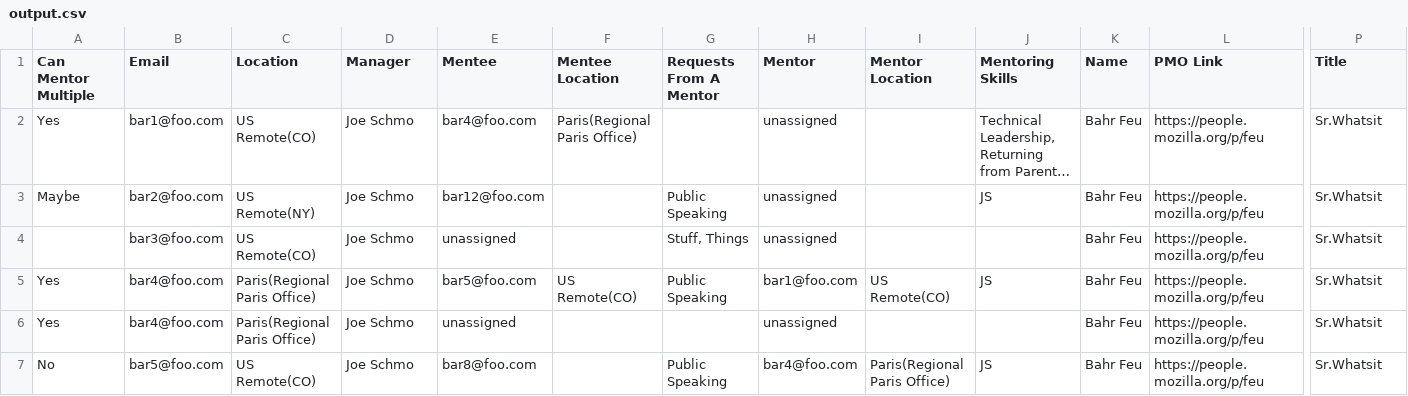
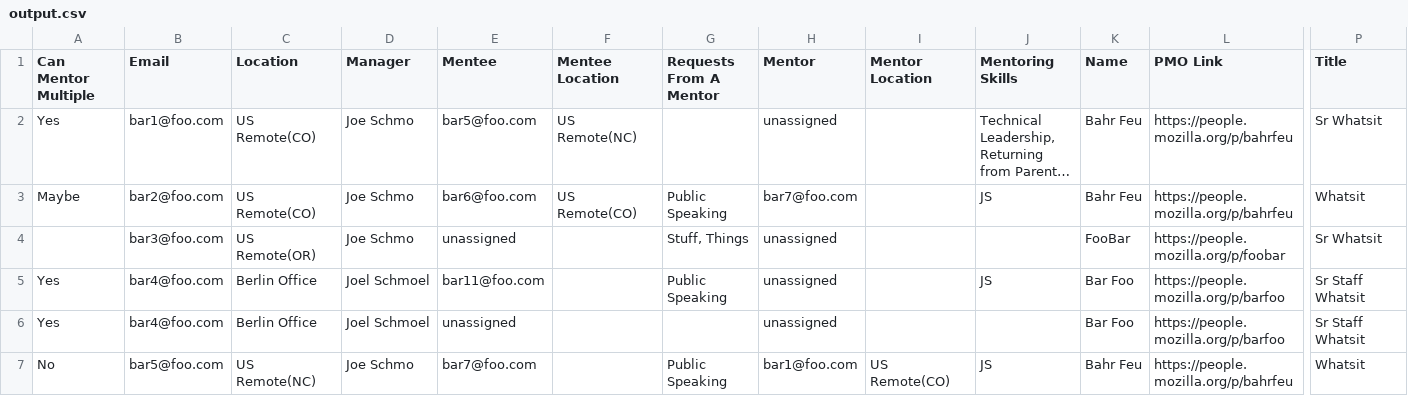
Before and after one commit to mozilla/matchmaker, a CSV file: examples/mentorship/output.csv, drawn as a sheet; only a part is shown, gaps mark what is left out; long unchanged cells end in …; the diff covers the shown part only; the diff names each change by its address in the sheet, - before the commit and + after, or states it on an @@ line.

```diff
--- a/examples/mentorship/output.csv
+++ b/examples/mentorship/output.csv
-E2 (Mentee): bar4@foo.com
+E2 (Mentee): bar5@foo.com
-F2 (Mentee Location): Paris(Regional Paris Office)
+F2 (Mentee Location): US Remote(NC)
-L2:L3 (PMO Link): https://people.mozilla.org/p/feu
+L2:L3 (PMO Link): https://people.mozilla.org/p/bahrfeu
-P2 (Title): Sr.Whatsit
+P2 (Title): Sr Whatsit
-C3 (Location): US Remote(NY)
+C3 (Location): US Remote(CO)
-E3 (Mentee): bar12@foo.com
+E3 (Mentee): bar6@foo.com
-F3 (Mentee Location): (empty)
+F3 (Mentee Location): US Remote(CO)
-H3 (Mentor): unassigned
+H3 (Mentor): bar7@foo.com
-P3 (Title): Sr.Whatsit
+P3 (Title): Whatsit
-C4 (Location): US Remote(CO)
+C4 (Location): US Remote(OR)
-K4 (Name): Bahr Feu
+K4 (Name): FooBar
-L4 (PMO Link): https://people.mozilla.org/p/feu
+L4 (PMO Link): https://people.mozilla.org/p/foobar
-P4 (Title): Sr.Whatsit
+P4 (Title): Sr Whatsit
-C5:C6 (Location): Paris(Regional Paris Office)
+C5:C6 (Location): Berlin Office
-D5:D6 (Manager): Joe Schmo
+D5:D6 (Manager): Joel Schmoel
-E5 (Mentee): bar5@foo.com
+E5 (Mentee): bar11@foo.com
-F5 (Mentee Location): US Remote(CO)
+F5 (Mentee Location): (empty)
-H5 (Mentor): bar1@foo.com
+H5 (Mentor): unassigned
-I5 (Mentor Location): US Remote(CO)
+I5 (Mentor Location): (empty)
-K5:K6 (Name): Bahr Feu
+K5:K6 (Name): Bar Foo
-L5:L6 (PMO Link): https://people.mozilla.org/p/feu
+L5:L6 (PMO Link): https://people.mozilla.org/p/barfoo
-P5:P6 (Title): Sr.Whatsit
+P5:P6 (Title): Sr Staff Whatsit
-C7 (Location): US Remote(CO)
+C7 (Location): US Remote(NC)
-E7 (Mentee): bar8@foo.com
+E7 (Mentee): bar7@foo.com
-H7 (Mentor): bar4@foo.com
+H7 (Mentor): bar1@foo.com
-I7 (Mentor Location): Paris(Regional Paris Office)
+I7 (Mentor Location): US Remote(CO)
-L7 (PMO Link): https://people.mozilla.org/p/feu
+L7 (PMO Link): https://people.mozilla.org/p/bahrfeu
-P7 (Title): Sr.Whatsit
+P7 (Title): Whatsit
```
Also changed, not shown: 17 edited cells elsewhere in this file, examples/mentorship/input-people-data.csv, examples/mentorship/input.csv, 3 other files.
